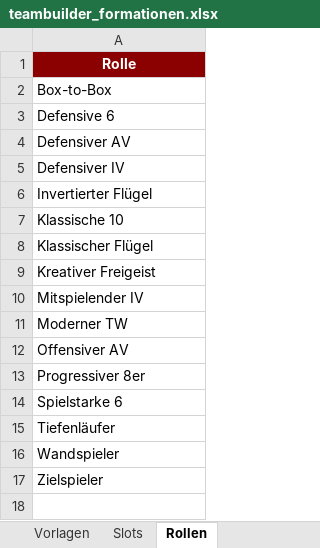
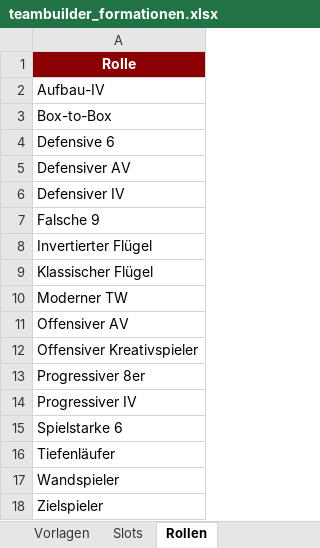
Before and after one commit to thebestianD/fcn_daten_tool, an Excel workbook: teambuilder_formationen.xlsx, sheet Rollen, drawn as a sheet; values as stored, in another font and other column widths than the file's, no borders; table styles not drawn; removed rows and columns are numbered as before the commit, all else as after; the diff names each change by its address in the sheet, - before the commit and + after, or states it on an @@ line.

Commit message:
Rollen- und Formationsupdate

```diff
--- a/teambuilder_formationen.xlsx (sheet Rollen)
+++ b/teambuilder_formationen.xlsx (sheet Rollen)
+row 2: Aufbau-IV
+row 7: Falsche 9
-row 7: Klassische 10
-row 9: Kreativer Freigeist
-row 10: Mitspielender IV
+row 12: Offensiver Kreativspieler
+row 14: Progressiver IV
```
Also changed, not shown: sheet Slots, sheet README, sheet Vorlagen, rollen_definitionen.xlsx.
